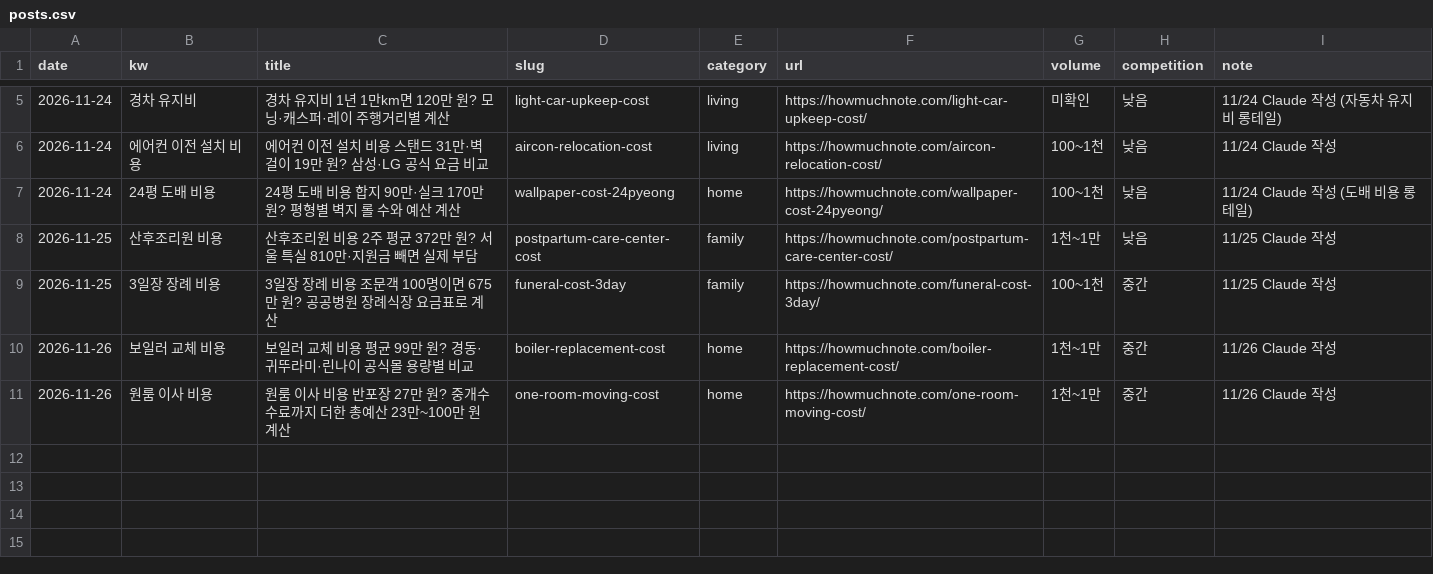
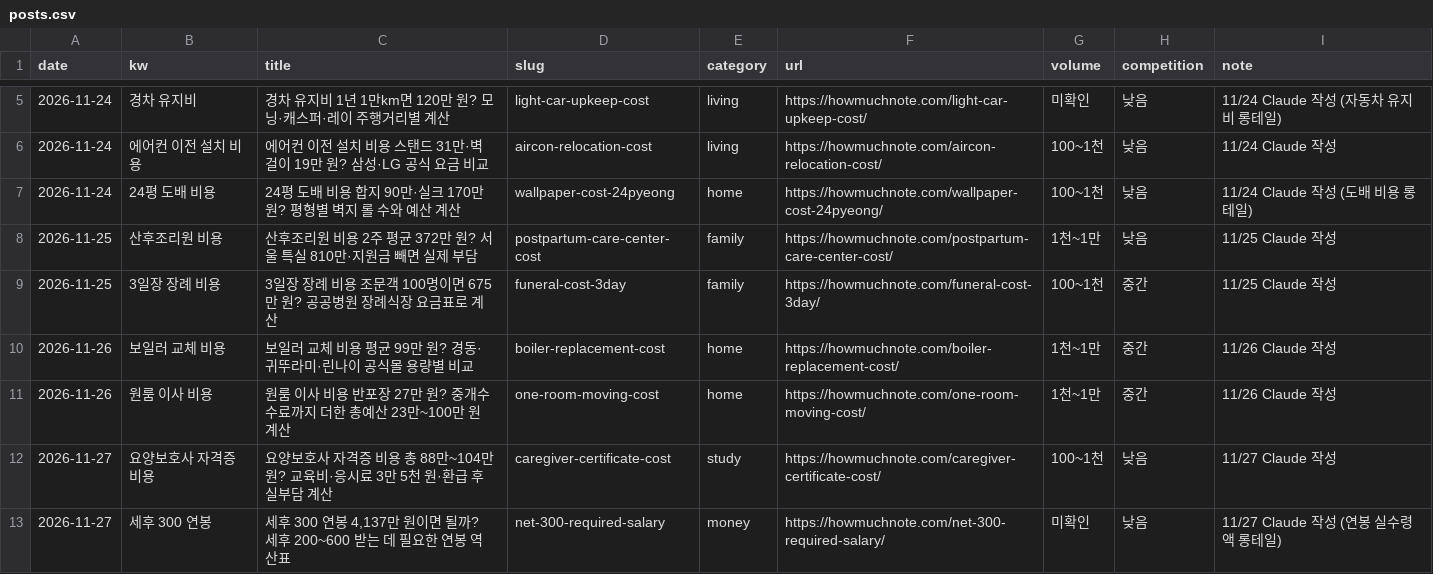
Before and after one commit to powsa90-droid/calc-site, a CSV file: data/posts.csv, drawn as a sheet; only a part is shown, gaps mark what is left out.

```diff
--- a/data/posts.csv
+++ b/data/posts.csv
@@ -11 +11,3 @@ date,kw,title,slug,category,url,volume,competition,note
 2026-11-26,원룸 이사 비용,원룸 이사 비용 반포장 27만 원? 중개수수료까지 더한 총예산 23만~100만 원 계산,one-room-moving-cost,home,https://howmuchnote.com/one-room-moving-cost/,1천~1만,중간,11/26 Claude 작성
+2026-11-27,요양보호사 자격증 비용,요양보호사 자격증 비용 총 88만~104만 원? 교육비·응시료 3만 5천 원·환급 후 실부담 계산,caregiver-certificate-cost,study,https://howmuchnote.com/caregiver-certificate-cost/,100~1천,낮음,11/27 Claude 작성
+2026-11-27,세후 300 연봉,"세후 300 연봉 4,137만 원이면 될까? 세후 200~600 받는 데 필요한 연봉 역산표",net-300-required-salary,money,https://howmuchnote.com/net-300-required-salary/,미확인,낮음,11/27 Claude 작성 (연봉 실수령액 롱테일)
```
Also changed, not shown: 4 other files.
